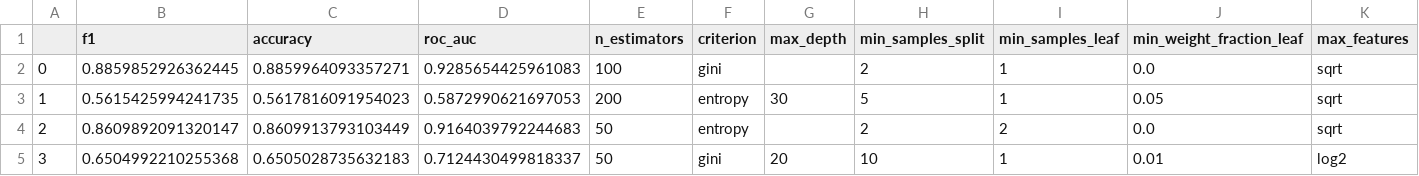
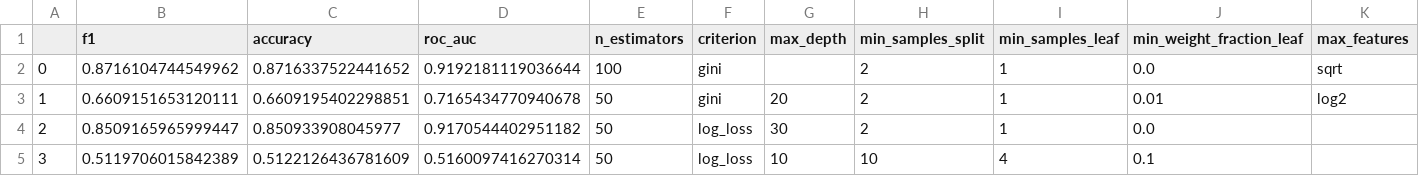
Before and after one commit to kateqwerty001/AutoML-Project2, a CSV file: Results/Customers/ModelOptimization/RandomForest_hyperparameters_metrics.csv, drawn as a sheet; only a part is shown; the diff covers the shown part only; the diff names each change by its address in the sheet, - before the commit and + after, or states it on an @@ line.

```diff
--- a/Results/Customers/ModelOptimization/RandomForest_hyperparameters_metrics.csv
+++ b/Results/Customers/ModelOptimization/RandomForest_hyperparameters_metrics.csv
-B2 (f1): 0.8859852926362445
+B2 (f1): 0.8716104744549962
-C2 (accuracy): 0.8859964093357271
+C2 (accuracy): 0.8716337522441652
-D2 (roc_auc): 0.9285654425961083
+D2 (roc_auc): 0.9192181119036644
-B3 (f1): 0.5615425994241735
+B3 (f1): 0.6609151653120111
-C3 (accuracy): 0.5617816091954023
+C3 (accuracy): 0.6609195402298851
-D3 (roc_auc): 0.5872990621697053
+D3 (roc_auc): 0.7165434770940678
-E3 (n_estimators): 200
+E3 (n_estimators): 50
-F3 (criterion): entropy
+F3 (criterion): gini
-G3 (max_depth): 30
+G3 (max_depth): 20
-H3 (min_samples_split): 5
+H3 (min_samples_split): 2
-J3 (min_weight_fraction_leaf): 0.05
+J3 (min_weight_fraction_leaf): 0.01
-K3 (max_features): sqrt
+K3 (max_features): log2
-B4 (f1): 0.8609892091320147
+B4 (f1): 0.8509165965999447
-C4 (accuracy): 0.8609913793103449
+C4 (accuracy): 0.850933908045977
-D4 (roc_auc): 0.9164039792244683
+D4 (roc_auc): 0.9170544402951182
-F4 (criterion): entropy
+F4 (criterion): log_loss
-G4 (max_depth): (empty)
+G4 (max_depth): 30
-I4 (min_samples_leaf): 2
+I4 (min_samples_leaf): 1
-K4 (max_features): sqrt
+K4 (max_features): (empty)
-B5 (f1): 0.6504992210255368
+B5 (f1): 0.5119706015842389
-C5 (accuracy): 0.6505028735632183
+C5 (accuracy): 0.5122126436781609
-D5 (roc_auc): 0.7124430499818337
+D5 (roc_auc): 0.5160097416270314
-F5 (criterion): gini
+F5 (criterion): log_loss
-G5 (max_depth): 20
+G5 (max_depth): 10
-I5 (min_samples_leaf): 1
+I5 (min_samples_leaf): 4
-J5 (min_weight_fraction_leaf): 0.01
+J5 (min_weight_fraction_leaf): 0.1
-K5 (max_features): log2
+K5 (max_features): (empty)
```
Also changed, not shown: 36 edited cells elsewhere in this file, Results/AustraliaWeather/ModelOptimization/DecisionTree_hyperparameters_metrics.csv, Results/AustraliaWeather/ModelOptimization/RandomForest_hyperparameters_metrics.csv, 46 other files.
